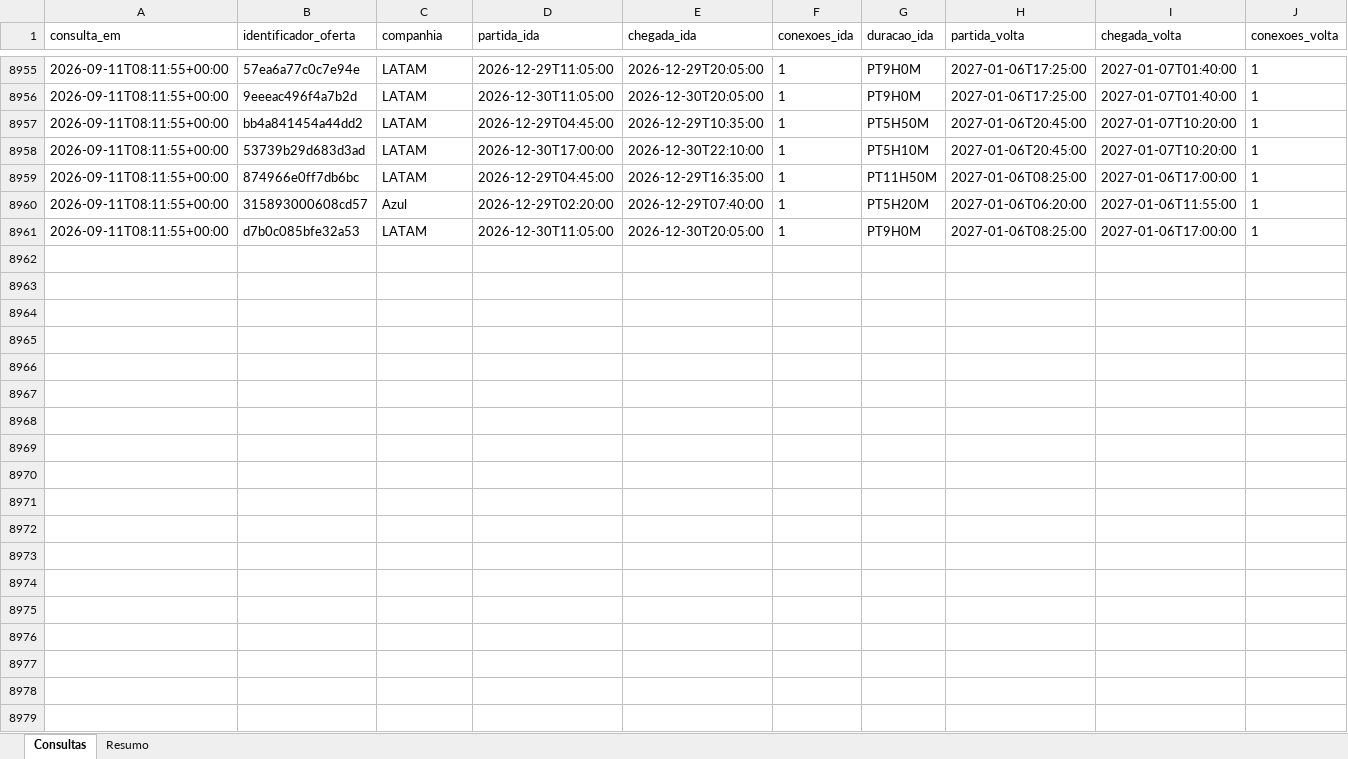
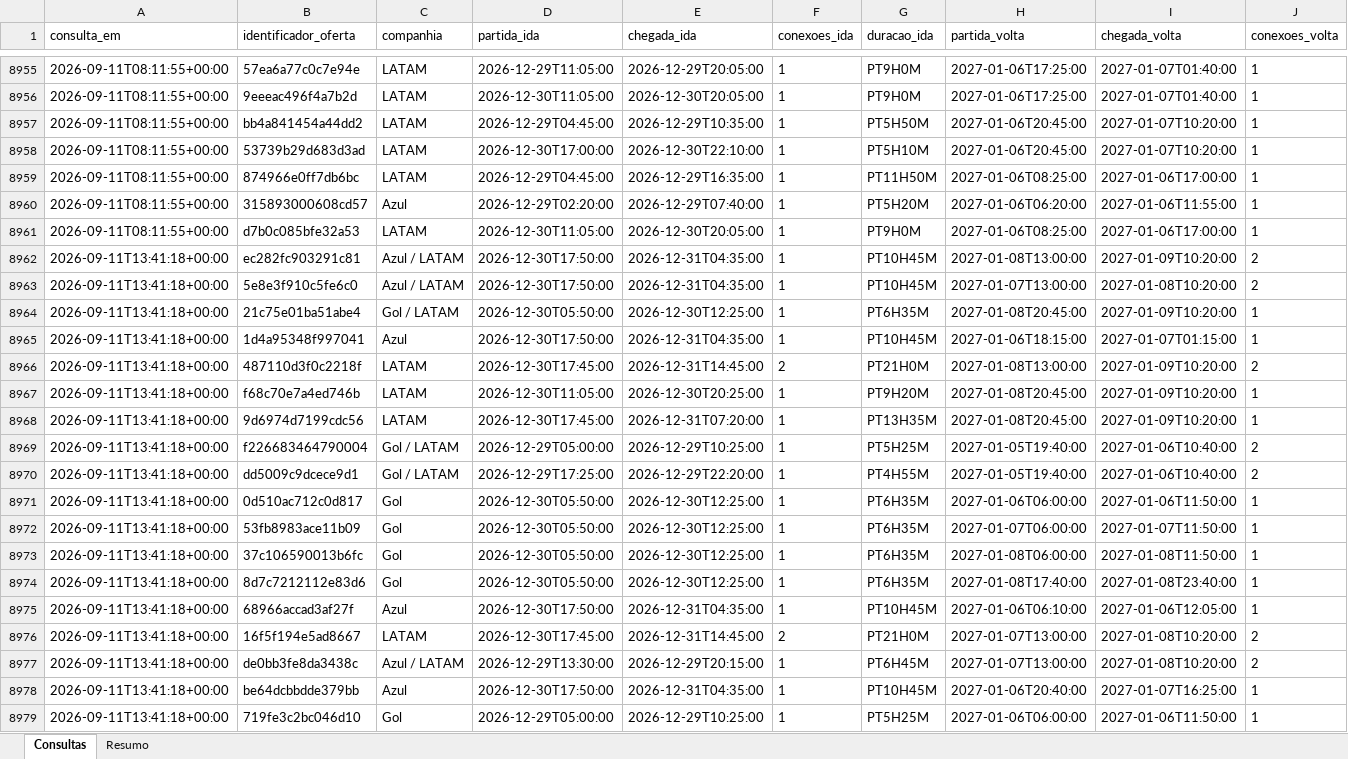
Before and after one commit to asouzaa/monitora-voos, an Excel workbook: docs/monitoramento_rio.xlsx, sheet Consultas, drawn as a sheet; only a part is shown, gaps mark what is left out; values as stored, in another font and other column widths than the file's, no borders; rows hold the shown columns only; the diff covers the shown part only; the diff names each change by its address in the sheet, - before the commit and + after, or states it on an @@ line.

```diff
--- a/docs/monitoramento_rio.xlsx (sheet Consultas)
+++ b/docs/monitoramento_rio.xlsx (sheet Consultas)
+row 8962: 2026-09-11T13:41:18+00:00 | ec282fc903291c81 | Azul / LATAM | 2026-12-30T17:50:00 | 2026-12-31T04:35:00 | 1 | PT10H45M | 2027-01-08T13:00:00 | 2027-01-09T10:20:00 | 2
+row 8963: 2026-09-11T13:41:18+00:00 | 5e8e3f910c5fe6c0 | Azul / LATAM | 2026-12-30T17:50:00 | 2026-12-31T04:35:00 | 1 | PT10H45M | 2027-01-07T13:00:00 | 2027-01-08T10:20:00 | 2
+row 8964: 2026-09-11T13:41:18+00:00 | 21c75e01ba51abe4 | Gol / LATAM | 2026-12-30T05:50:00 | 2026-12-30T12:25:00 | 1 | PT6H35M | 2027-01-08T20:45:00 | 2027-01-09T10:20:00 | 1
+row 8965: 2026-09-11T13:41:18+00:00 | 1d4a95348f997041 | Azul | 2026-12-30T17:50:00 | 2026-12-31T04:35:00 | 1 | PT10H45M | 2027-01-06T18:15:00 | 2027-01-07T01:15:00 | 1
+row 8966: 2026-09-11T13:41:18+00:00 | 487110d3f0c2218f | LATAM | 2026-12-30T17:45:00 | 2026-12-31T14:45:00 | 2 | PT21H0M | 2027-01-08T13:00:00 | 2027-01-09T10:20:00 | 2
+row 8967: 2026-09-11T13:41:18+00:00 | f68c70e7a4ed746b | LATAM | 2026-12-30T11:05:00 | 2026-12-30T20:25:00 | 1 | PT9H20M | 2027-01-08T20:45:00 | 2027-01-09T10:20:00 | 1
+row 8968: 2026-09-11T13:41:18+00:00 | 9d6974d7199cdc56 | LATAM | 2026-12-30T17:45:00 | 2026-12-31T07:20:00 | 1 | PT13H35M | 2027-01-08T20:45:00 | 2027-01-09T10:20:00 | 1
+row 8969: 2026-09-11T13:41:18+00:00 | f226683464790004 | Gol / LATAM | 2026-12-29T05:00:00 | 2026-12-29T10:25:00 | 1 | PT5H25M | 2027-01-05T19:40:00 | 2027-01-06T10:40:00 | 2
+row 8970: 2026-09-11T13:41:18+00:00 | dd5009c9dcece9d1 | Gol / LATAM | 2026-12-29T17:25:00 | 2026-12-29T22:20:00 | 1 | PT4H55M | 2027-01-05T19:40:00 | 2027-01-06T10:40:00 | 2
+row 8971: 2026-09-11T13:41:18+00:00 | 0d510ac712c0d817 | Gol | 2026-12-30T05:50:00 | 2026-12-30T12:25:00 | 1 | PT6H35M | 2027-01-06T06:00:00 | 2027-01-06T11:50:00 | 1
+row 8972: 2026-09-11T13:41:18+00:00 | 53fb8983ace11b09 | Gol | 2026-12-30T05:50:00 | 2026-12-30T12:25:00 | 1 | PT6H35M | 2027-01-07T06:00:00 | 2027-01-07T11:50:00 | 1
+row 8973: 2026-09-11T13:41:18+00:00 | 37c106590013b6fc | Gol | 2026-12-30T05:50:00 | 2026-12-30T12:25:00 | 1 | PT6H35M | 2027-01-08T06:00:00 | 2027-01-08T11:50:00 | 1
+row 8974: 2026-09-11T13:41:18+00:00 | 8d7c7212112e83d6 | Gol | 2026-12-30T05:50:00 | 2026-12-30T12:25:00 | 1 | PT6H35M | 2027-01-08T17:40:00 | 2027-01-08T23:40:00 | 1
+row 8975: 2026-09-11T13:41:18+00:00 | 68966accad3af27f | Azul | 2026-12-30T17:50:00 | 2026-12-31T04:35:00 | 1 | PT10H45M | 2027-01-06T06:10:00 | 2027-01-06T12:05:00 | 1
+row 8976: 2026-09-11T13:41:18+00:00 | 16f5f194e5ad8667 | LATAM | 2026-12-30T17:45:00 | 2026-12-31T14:45:00 | 2 | PT21H0M | 2027-01-07T13:00:00 | 2027-01-08T10:20:00 | 2
+row 8977: 2026-09-11T13:41:18+00:00 | de0bb3fe8da3438c | Azul / LATAM | 2026-12-29T13:30:00 | 2026-12-29T20:15:00 | 1 | PT6H45M | 2027-01-07T13:00:00 | 2027-01-08T10:20:00 | 2
+row 8978: 2026-09-11T13:41:18+00:00 | be64dcbbdde379bb | Azul | 2026-12-30T17:50:00 | 2026-12-31T04:35:00 | 1 | PT10H45M | 2027-01-06T20:40:00 | 2027-01-07T16:25:00 | 1
+row 8979: 2026-09-11T13:41:18+00:00 | 719fe3c2bc046d10 | Gol | 2026-12-29T05:00:00 | 2026-12-29T10:25:00 | 1 | PT5H25M | 2027-01-06T06:00:00 | 2027-01-06T11:50:00 | 1
```
Also changed, not shown: 102 added rows elsewhere in this sheet, sheet Resumo, docs/monitoramento_fortaleza.xlsx, docs/monitoramento_joao_pessoa.xlsx, 9 other files.
